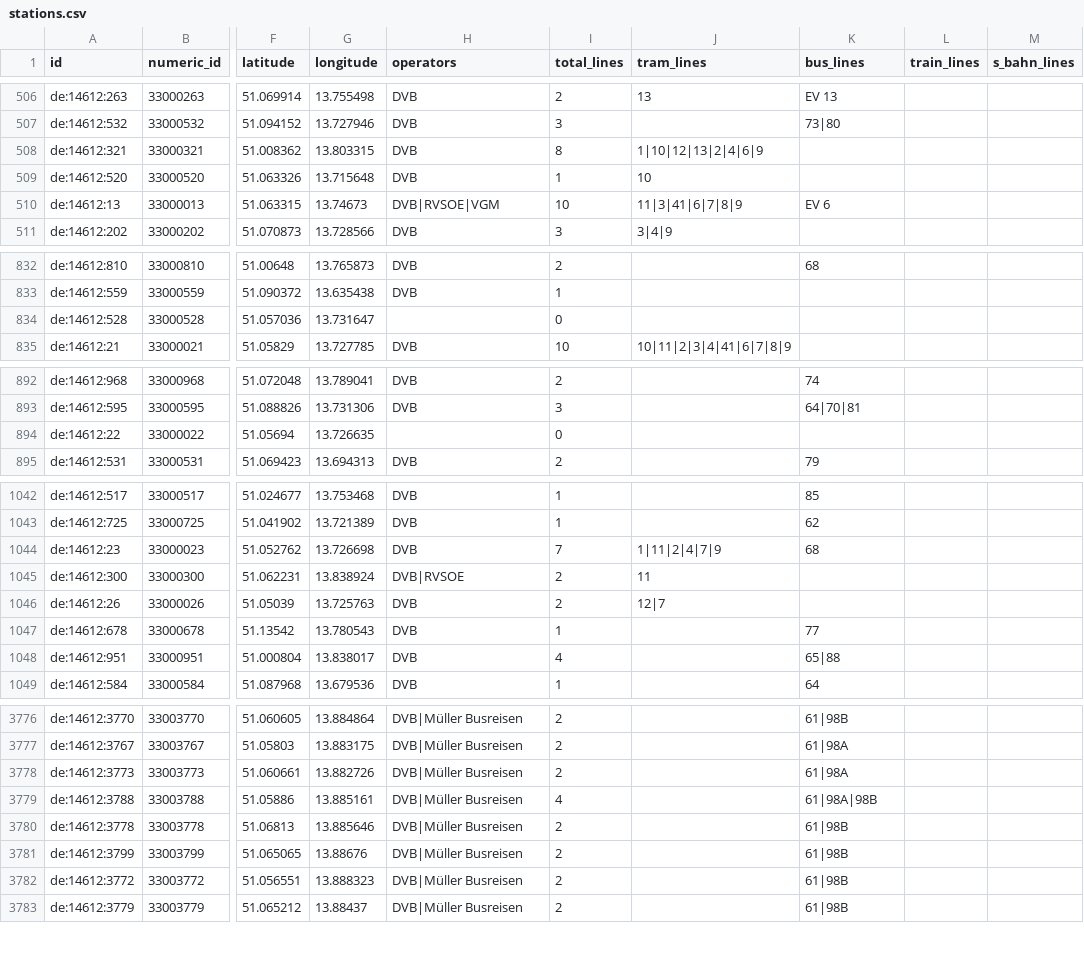
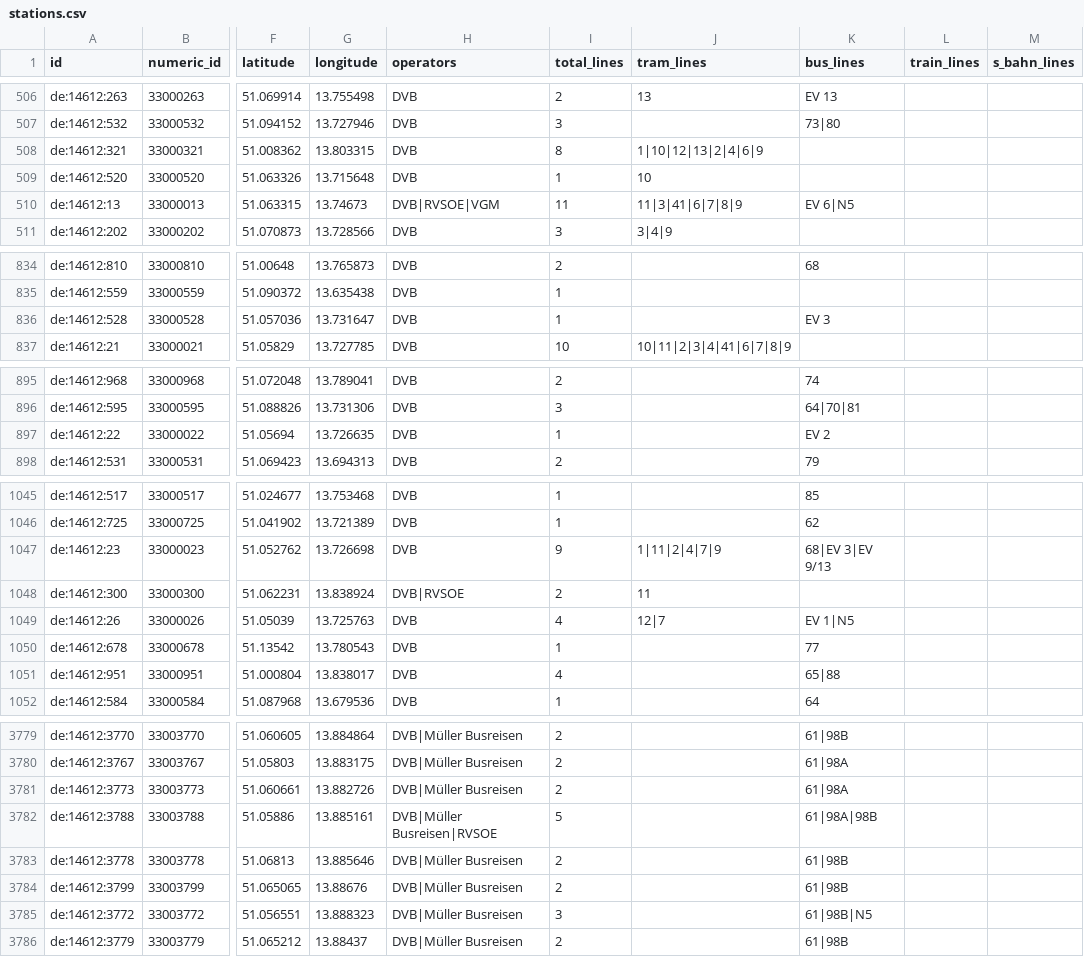
Before and after one commit to kiliankoe/vvo, a CSV file: data/stations.csv, drawn as a sheet; only a part is shown, gaps mark what is left out; addresses are those after the commit; the diff covers the shown part only; the diff names each change by its address in the sheet, - before the commit and + after, or states it on an @@ line.

```diff
--- a/data/stations.csv
+++ b/data/stations.csv
-I510 (total_lines): 10
+I510 (total_lines): 11
-K510 (bus_lines): EV 6
+K510 (bus_lines): EV 6|N5
-H836 (operators): (empty)
+H836 (operators): DVB
-I836 (total_lines): 0
+I836 (total_lines): 1
-K836 (bus_lines): (empty)
+K836 (bus_lines): EV 3
-H897 (operators): (empty)
+H897 (operators): DVB
-I897 (total_lines): 0
+I897 (total_lines): 1
-K897 (bus_lines): (empty)
+K897 (bus_lines): EV 2
-I1047 (total_lines): 7
+I1047 (total_lines): 9
-K1047 (bus_lines): 68
+K1047 (bus_lines): 68|EV 3|EV 9/13
-I1049 (total_lines): 2
+I1049 (total_lines): 4
-K1049 (bus_lines): (empty)
+K1049 (bus_lines): EV 1|N5
-H3782 (operators): DVB|Müller Busreisen
+H3782 (operators): DVB|Müller Busreisen|RVSOE
-I3782 (total_lines): 4
+I3782 (total_lines): 5
-I3785 (total_lines): 2
+I3785 (total_lines): 3
-K3785 (bus_lines): 61|98B
+K3785 (bus_lines): 61|98B|N5
```
Also changed, not shown: 3 added rows and 37 edited cells elsewhere in this file, 3 other files.
